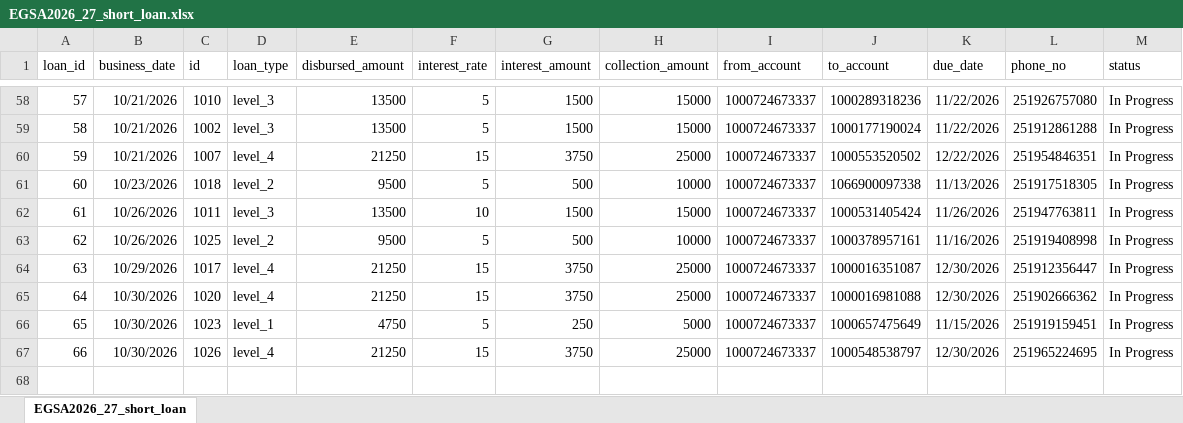
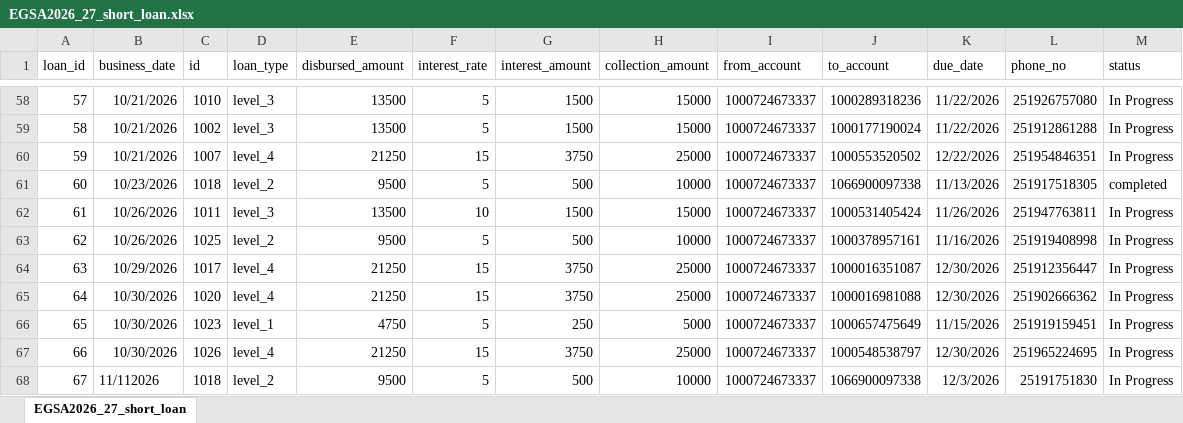
Before and after one commit to Walfaanaa/egsa2026_27_short_term_loan, an Excel workbook: EGSA2026_27_short_loan.xlsx, sheet EGSA2026_27_short_loan, drawn as a sheet; only a part is shown, gaps mark what is left out; values as stored, in another font and other column widths than the file's, no borders; the diff names each change by its address in the sheet, - before the commit and + after, or states it on an @@ line.

Commit message:
Add files via upload

```diff
--- a/EGSA2026_27_short_loan.xlsx (sheet EGSA2026_27_short_loan)
+++ b/EGSA2026_27_short_loan.xlsx (sheet EGSA2026_27_short_loan)
-M61 (status): In Progress
+M61 (status): completed
+row 68: 67 | 11/112026 | 1018 | level_2 | 9500 | 5 | 500 | 10000 | 1000724673337 | 1066900097338 | 12/3/2026 | 25191751830 | In Progress
```
